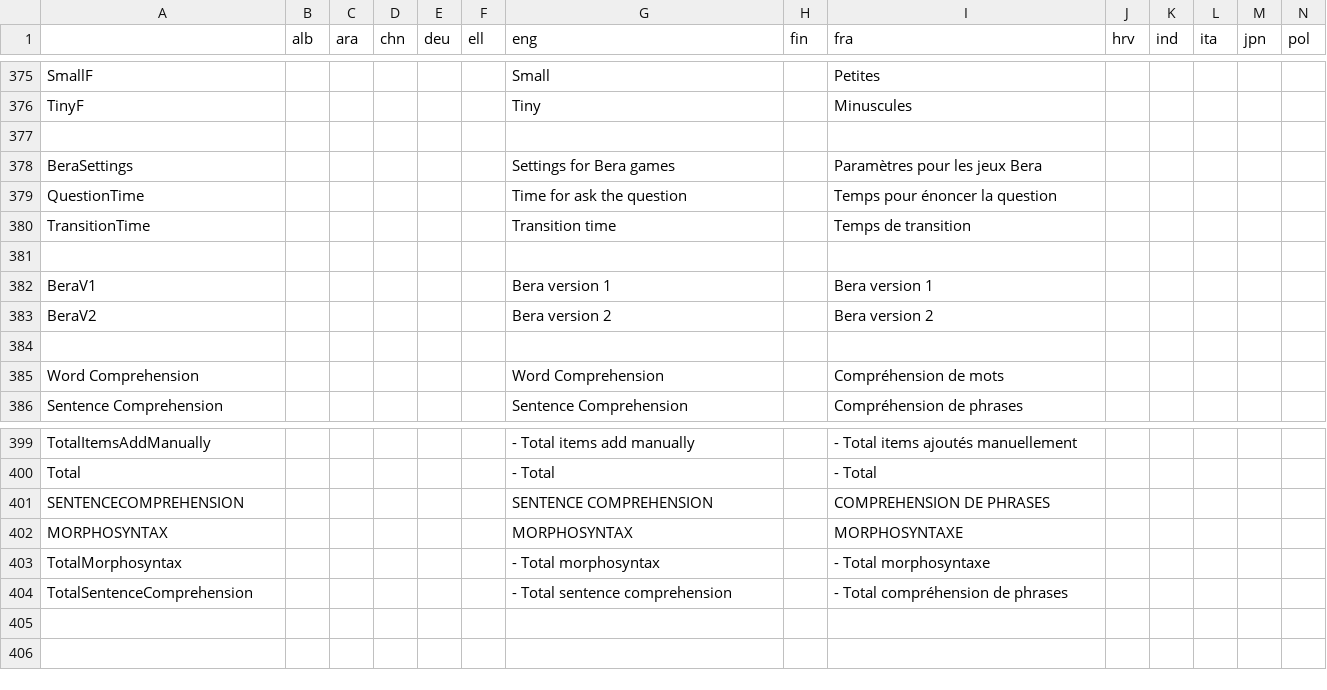
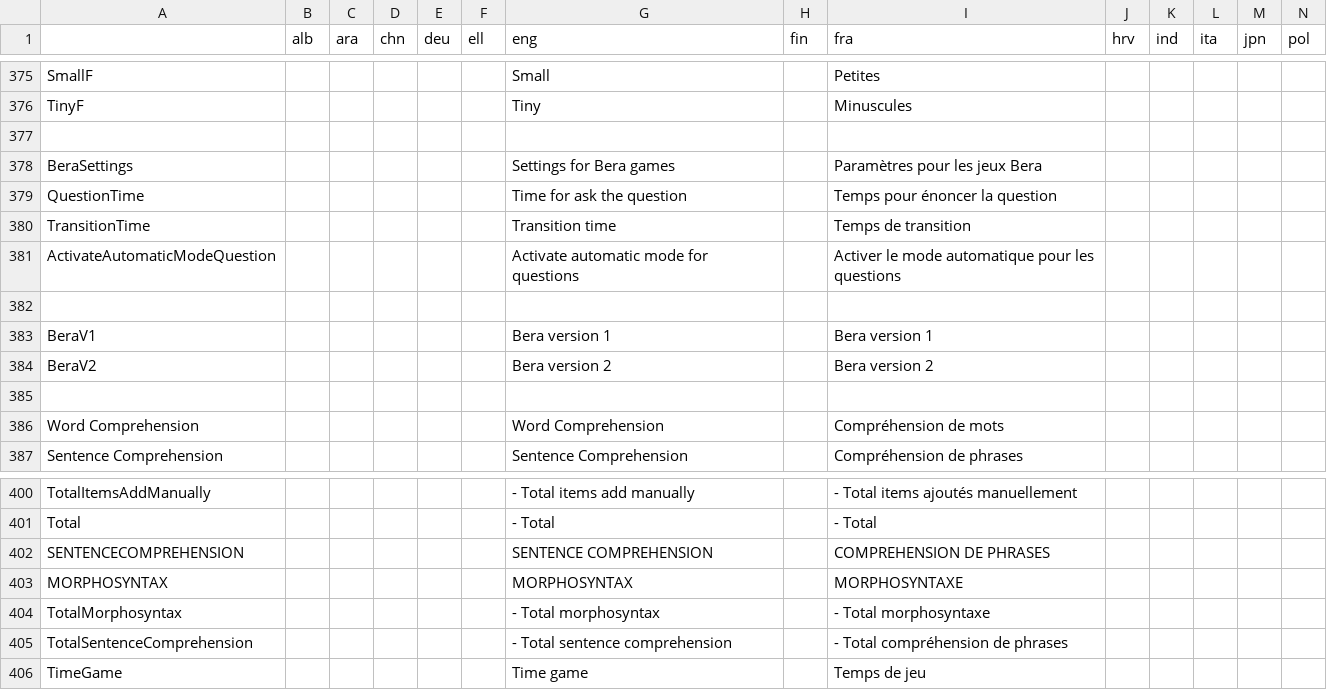
Before and after one commit to Karine-Benhaimi/GazePlay, a CSV file: gazeplay-core/src/main/resources/data/multilinguism/multilinguism.csv, drawn as a sheet; only a part is shown, gaps mark what is left out; rows hold the shown columns only; the diff names each change by its address in the sheet, - before the commit and + after, or states it on an @@ line.

Commit message:
update Bera games

```diff
--- a/gazeplay-core/src/main/resources/data/multilinguism/multilinguism.csv
+++ b/gazeplay-core/src/main/resources/data/multilinguism/multilinguism.csv
+row 381: ActivateAutomaticModeQuestion |  |  |  |  |  | Activate automatic mode for questions |  | Activer le mode automatique pour les questions
+row 406: TimeGame |  |  |  |  |  | Time game |  | Temps de jeu
```
Also changed, not shown: 14 other files.
